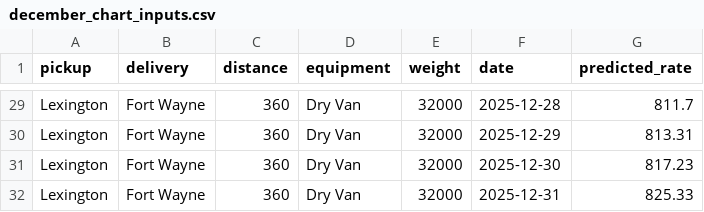
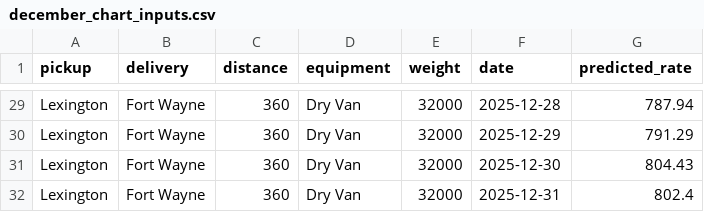
Before and after one commit to HARJAPAN2005/Spotter-Freight-Rate-Prediction-Challenge, a CSV file: data/december_chart_inputs.csv, drawn as a sheet; only a part is shown, gaps mark what is left out; the diff covers the shown part only; the diff names each change by its address in the sheet, - before the commit and + after, or states it on an @@ line.

```diff
--- a/data/december_chart_inputs.csv
+++ b/data/december_chart_inputs.csv
-G29 (predicted_rate): 811.7
+G29 (predicted_rate): 787.94
-G30 (predicted_rate): 813.31
+G30 (predicted_rate): 791.29
-G31 (predicted_rate): 817.23
+G31 (predicted_rate): 804.43
-G32 (predicted_rate): 825.33
+G32 (predicted_rate): 802.4
```
Also changed, not shown: 27 edited cells elsewhere in this file, validation_predictions.csv, 7 other files.
